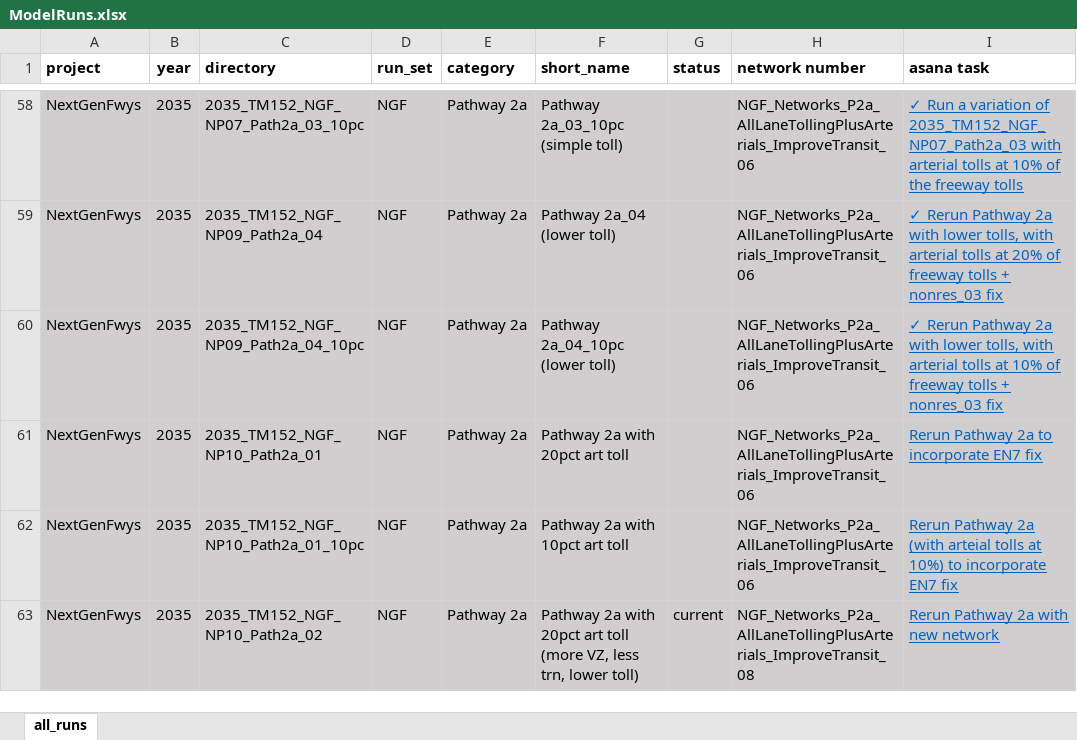
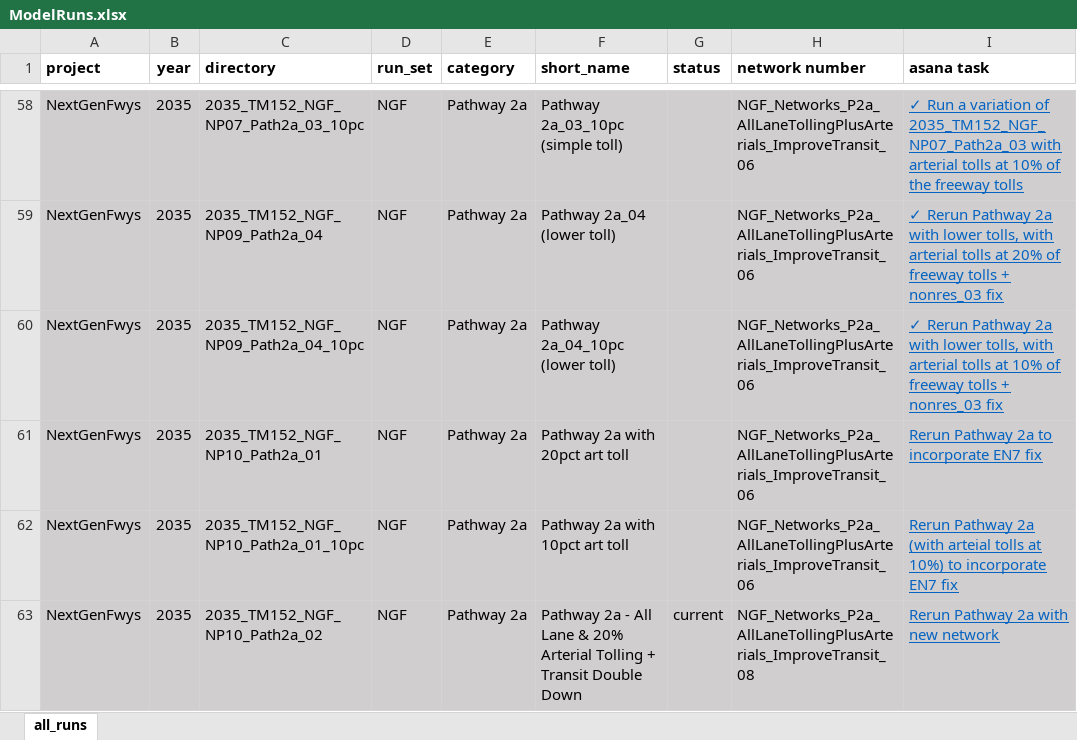
Before and after one commit to BayAreaMetro/travel-model-one, an Excel workbook: utilities/NextGenFwys/ModelRuns.xlsx, sheet all_runs, drawn as a sheet; only a part is shown, gaps mark what is left out; values as stored, in another font and other column widths than the file's, no borders; the diff covers the shown part only; the diff names each change by its address in the sheet, - before the commit and + after, or states it on an @@ line.

Commit message:
Make short names clear because of pathway renumbering

```diff
--- a/utilities/NextGenFwys/ModelRuns.xlsx (sheet all_runs)
+++ b/utilities/NextGenFwys/ModelRuns.xlsx (sheet all_runs)
-F63 (short_name): Pathway 2a with 20pct art toll (more VZ, less trn, lower toll)
+F63 (short_name): Pathway 2a - All Lane & 20% Arterial Tolling + Transit Double Down
```
Also changed, not shown: 8 edited cells elsewhere in this sheet.
